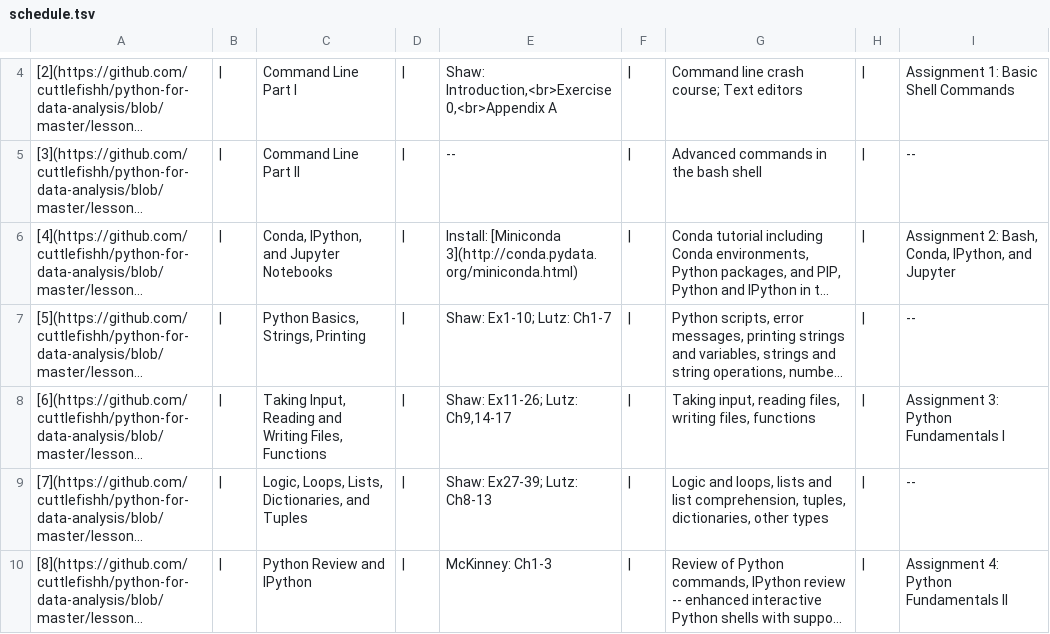
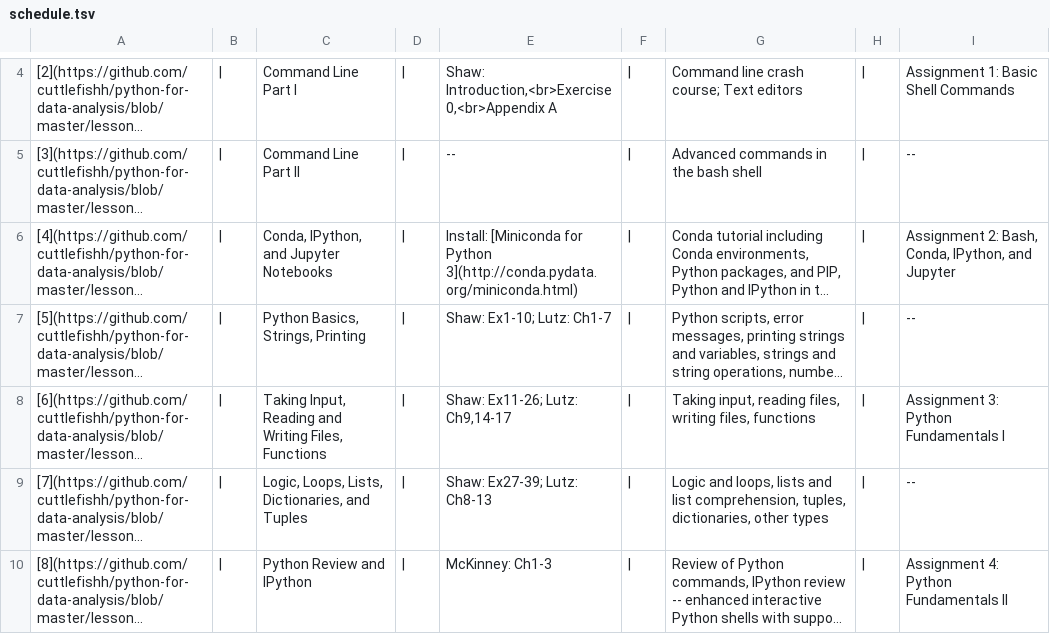
Before and after one commit to cuttlefishh/python-for-data-analysis, a TSV file: schedule.tsv, drawn as a sheet; only a part is shown, gaps mark what is left out; long unchanged cells end in …; the diff names each change by its address in the sheet, - before the commit and + after, or states it on an @@ line.

```diff
--- a/schedule.tsv
+++ b/schedule.tsv
-E6: Install: [Miniconda 3](http://conda.pydata.org/miniconda.html)
+E6: Install: [Miniconda for Python 3](http://conda.pydata.org/miniconda.html)
```
Also changed, not shown: 1 other file.
